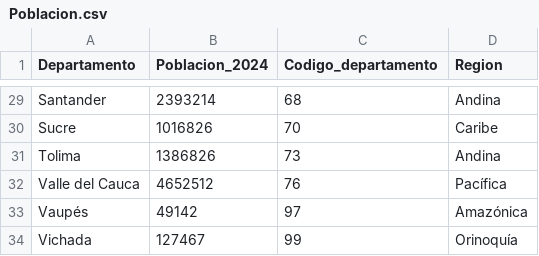
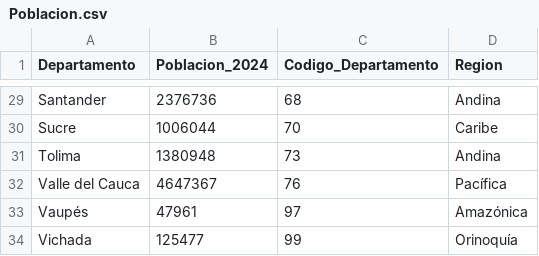
Before and after one commit to datanalytics2025/datanalytics2025, a CSV file: Poblacion.csv, drawn as a sheet; only a part is shown, gaps mark what is left out; the diff covers the shown part only; the diff names each change by its address in the sheet, - before the commit and + after, or states it on an @@ line.

```diff
--- a/Poblacion.csv
+++ b/Poblacion.csv
-C1: Codigo_departamento
+C1: Codigo_Departamento
-B29 (Poblacion_2024): 2393214
+B29 (Poblacion_2024): 2376736
-B30 (Poblacion_2024): 1016826
+B30 (Poblacion_2024): 1006044
-B31 (Poblacion_2024): 1386826
+B31 (Poblacion_2024): 1380948
-B32 (Poblacion_2024): 4652512
+B32 (Poblacion_2024): 4647367
-B33 (Poblacion_2024): 49142
+B33 (Poblacion_2024): 47961
-B34 (Poblacion_2024): 127467
+B34 (Poblacion_2024): 125477
```
Also changed, not shown: 29 edited cells elsewhere in this file.
